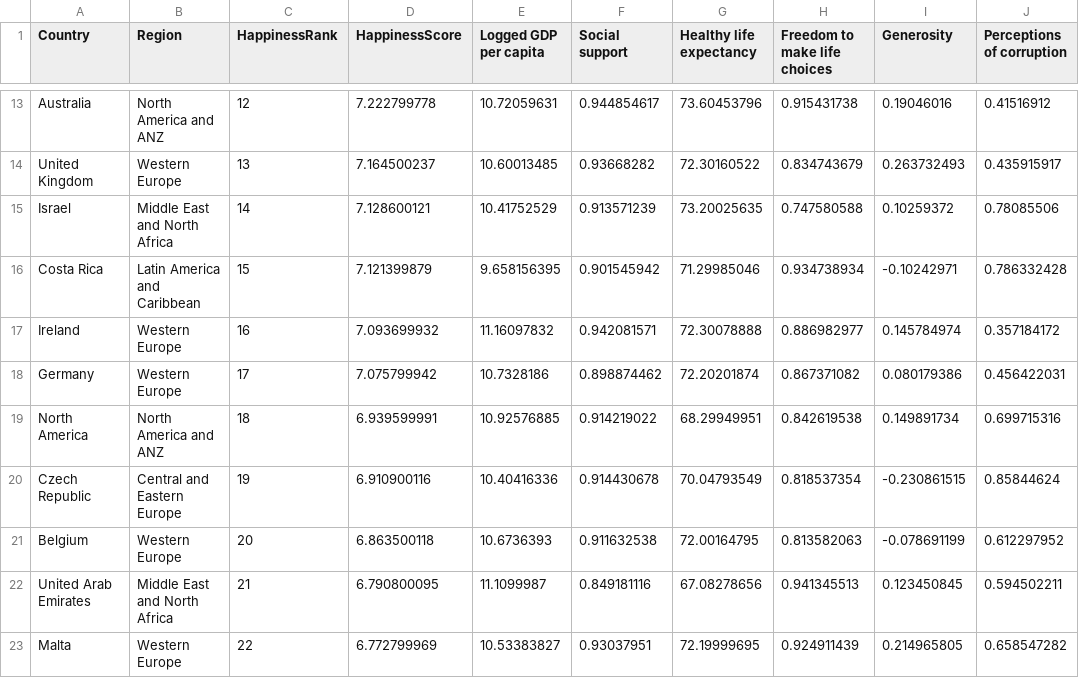
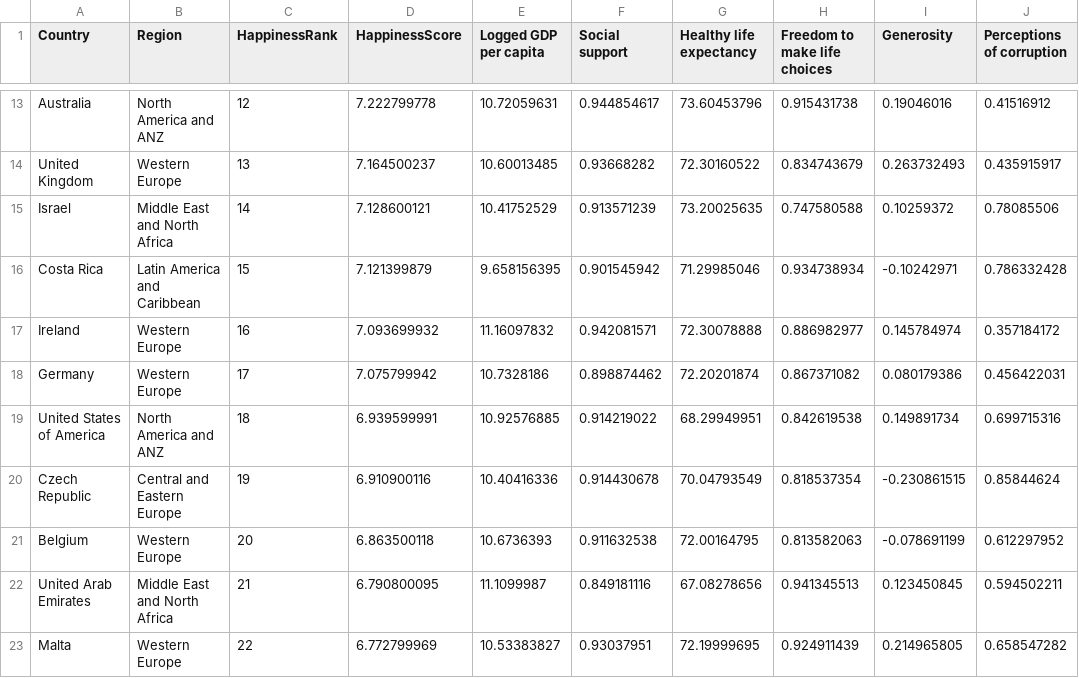
Before and after one commit to dunyongtan/FIT3179, a CSV file: Choropleth_map/data/2020_Happiness_Report.csv, drawn as a sheet; only a part is shown, gaps mark what is left out.

Commit message:
Update 2020_Happiness_Report.csv

```diff
--- a/Choropleth_map/data/2020_Happiness_Report.csv
+++ b/Choropleth_map/data/2020_Happiness_Report.csv
@@ -18,3 +18,3 @@ Ireland,Western Europe,16,7.093699932,11.16097832,0.942081571,72.30078888,0.8869
 Germany,Western Europe,17,7.075799942,10.7328186,0.898874462,72.20201874,0.867371082,0.080179386,0.456422031
-North America,North America and ANZ,18,6.939599991,10.92576885,0.914219022,68.29949951,0.842619538,0.149891734,0.699715316
+United States of America,North America and ANZ,18,6.939599991,10.92576885,0.914219022,68.29949951,0.842619538,0.149891734,0.699715316
 Czech Republic,Central and Eastern Europe,19,6.910900116,10.40416336,0.914430678,70.04793549,0.818537354,-0.230861515,0.85844624
```
